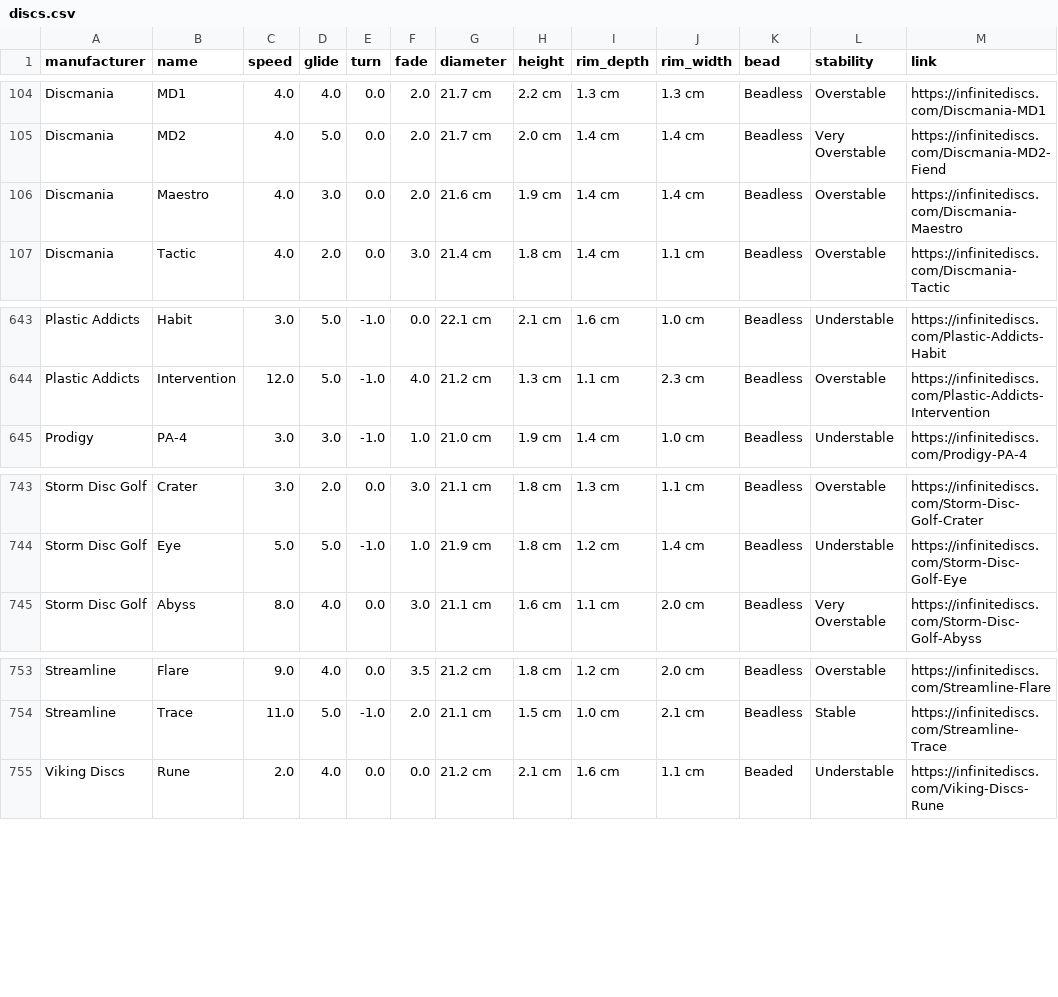
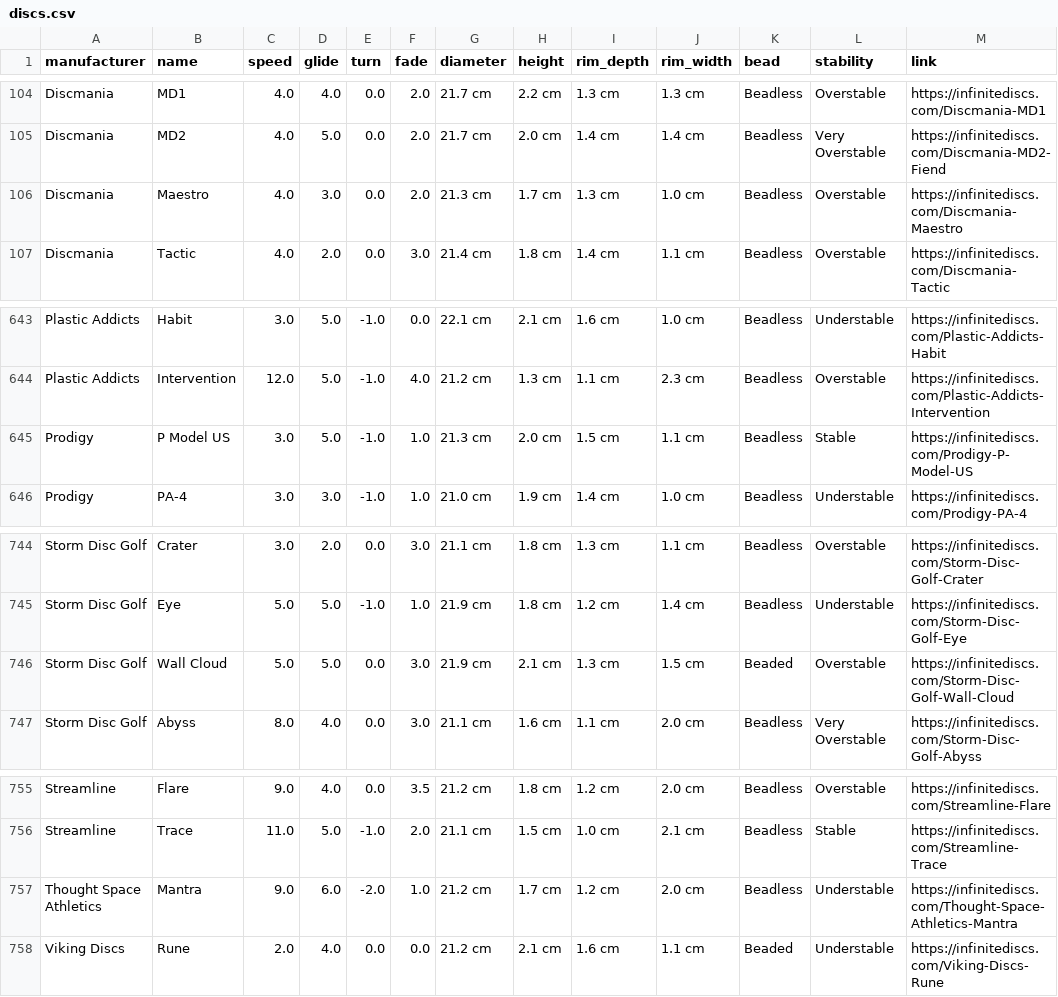
Before and after one commit to schwadan001/disc-chart, a CSV file: docs/discs.csv, drawn as a sheet; only a part is shown, gaps mark what is left out.

Commit message:
update discs

```diff
--- a/docs/discs.csv
+++ b/docs/discs.csv
@@ -105,3 +105,3 @@ Discmania,MD1,4.0,4.0,0.0,2.0,21.7 cm,2.2 cm,1.3 cm,1.3 cm,Beadless,Overstable,h
 Discmania,MD2,4.0,5.0,0.0,2.0,21.7 cm,2.0 cm,1.4 cm,1.4 cm,Beadless,Very Overstable,https://infinitediscs.com/Discmania-MD2-Fiend
-Discmania,Maestro,4.0,3.0,0.0,2.0,21.6 cm,1.9 cm,1.4 cm,1.4 cm,Beadless,Overstable,https://infinitediscs.com/Discmania-Maestro
+Discmania,Maestro,4.0,3.0,0.0,2.0,21.3 cm,1.7 cm,1.3 cm,1.0 cm,Beadless,Overstable,https://infinitediscs.com/Discmania-Maestro
 Discmania,Tactic,4.0,2.0,0.0,3.0,21.4 cm,1.8 cm,1.4 cm,1.1 cm,Beadless,Overstable,https://infinitediscs.com/Discmania-Tactic
@@ -644,2 +644,3 @@ Plastic Addicts,Habit,3.0,5.0,-1.0,0.0,22.1 cm,2.1 cm,1.6 cm,1.0 cm,Beadless,Und
 Plastic Addicts,Intervention,12.0,5.0,-1.0,4.0,21.2 cm,1.3 cm,1.1 cm,2.3 cm,Beadless,Overstable,https://infinitediscs.com/Plastic-Addicts-Intervention
+Prodigy,P Model US,3.0,5.0,-1.0,1.0,21.3 cm,2.0 cm,1.5 cm,1.1 cm,Beadless,Stable,https://infinitediscs.com/Prodigy-P-Model-US
 Prodigy,PA-4,3.0,3.0,-1.0,1.0,21.0 cm,1.9 cm,1.4 cm,1.0 cm,Beadless,Understable,https://infinitediscs.com/Prodigy-PA-4
@@ -744,2 +745,3 @@ Storm Disc Golf,Crater,3.0,2.0,0.0,3.0,21.1 cm,1.8 cm,1.3 cm,1.1 cm,Beadless,Ove
 Storm Disc Golf,Eye,5.0,5.0,-1.0,1.0,21.9 cm,1.8 cm,1.2 cm,1.4 cm,Beadless,Understable,https://infinitediscs.com/Storm-Disc-Golf-Eye
+Storm Disc Golf,Wall Cloud,5.0,5.0,0.0,3.0,21.9 cm,2.1 cm,1.3 cm,1.5 cm,Beaded,Overstable,https://infinitediscs.com/Storm-Disc-Golf-Wall-Cloud
 Storm Disc Golf,Abyss,8.0,4.0,0.0,3.0,21.1 cm,1.6 cm,1.1 cm,2.0 cm,Beadless,Very Overstable,https://infinitediscs.com/Storm-Disc-Golf-Abyss
@@ -754,2 +756,3 @@ Streamline,Flare,9.0,4.0,0.0,3.5,21.2 cm,1.8 cm,1.2 cm,2.0 cm,Beadless,Overstabl
 Streamline,Trace,11.0,5.0,-1.0,2.0,21.1 cm,1.5 cm,1.0 cm,2.1 cm,Beadless,Stable,https://infinitediscs.com/Streamline-Trace
+Thought Space Athletics,Mantra,9.0,6.0,-2.0,1.0,21.2 cm,1.7 cm,1.2 cm,2.0 cm,Beadless,Understable,https://infinitediscs.com/Thought-Space-Athletics-Mantra
 Viking Discs,Rune,2.0,4.0,0.0,0.0,21.2 cm,2.1 cm,1.6 cm,1.1 cm,Beaded,Understable,https://infinitediscs.com/Viking-Discs-Rune
```
Also changed, not shown: 1 other file.
